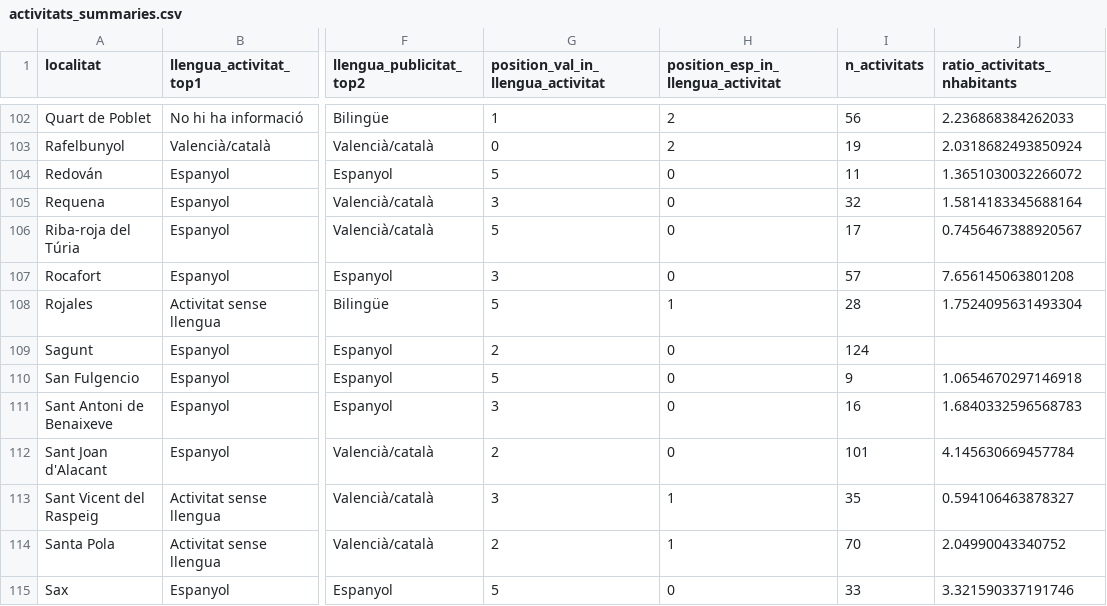
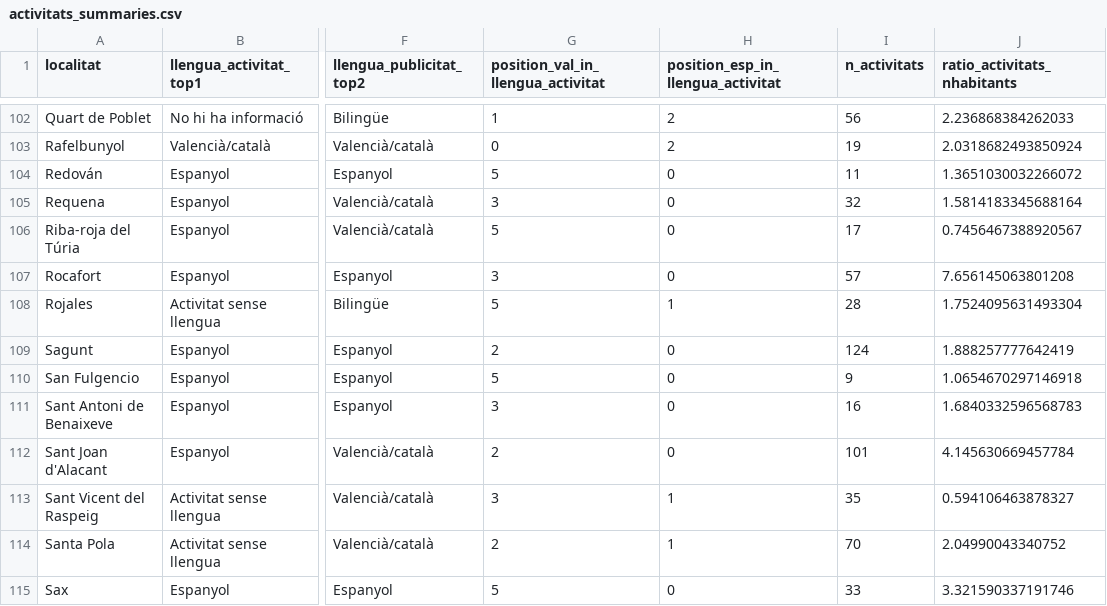
Before and after one commit to JQ-MC/acpv-projecte-linguistic, a CSV file: data/activitats_summaries.csv, drawn as a sheet; only a part is shown, gaps mark what is left out; the diff names each change by its address in the sheet, - before the commit and + after, or states it on an @@ line.

```diff
--- a/data/activitats_summaries.csv
+++ b/data/activitats_summaries.csv
-J109 (ratio_activitats_nhabitants): (empty)
+J109 (ratio_activitats_nhabitants): 1.888257777642419
```
Also changed, not shown: data/ajuntaments_info.csv, data/ajuntaments_info_raw.csv, 1 other file.
